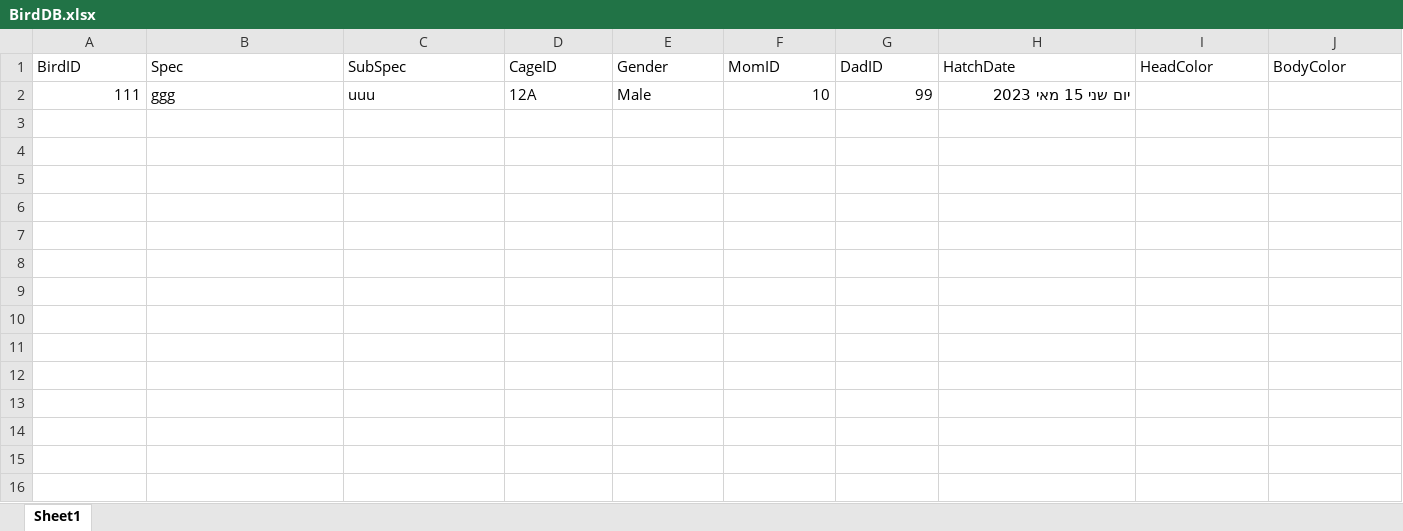
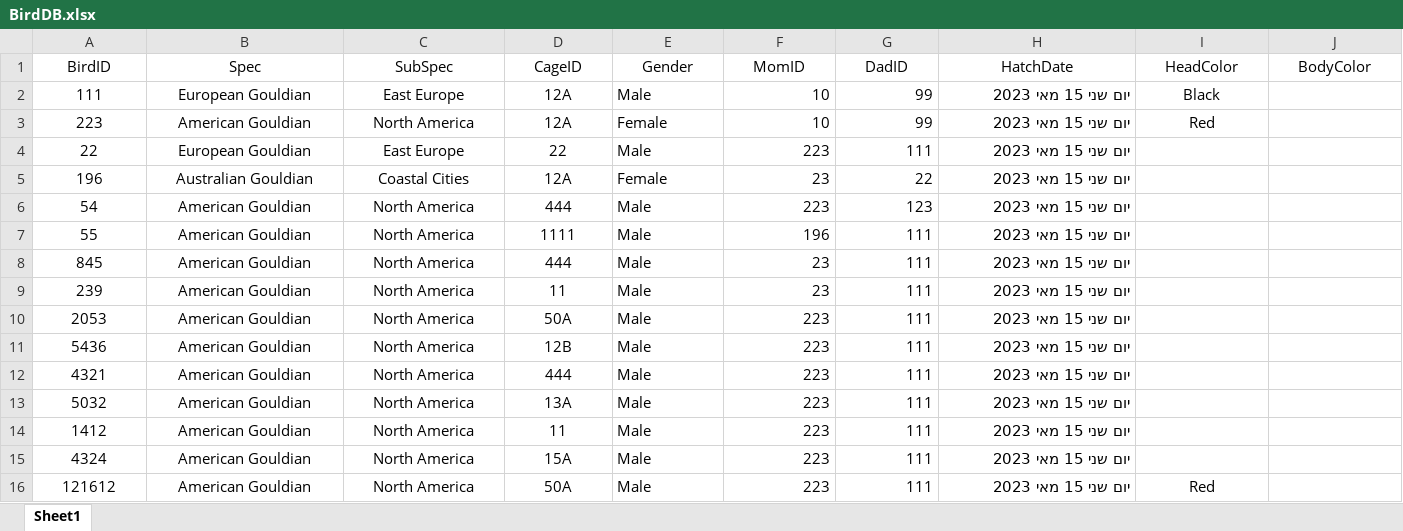
Before and after one commit to yossiii050/FeatherFriend, an Excel workbook: DataBased/BirdDB.xlsx, sheet Sheet1, drawn as a sheet; only a part is shown; values as stored, in another font and other column widths than the file's, no borders; rows hold the shown columns only; the diff covers the shown part only; the diff names each change by its address in the sheet, - before the commit and + after, or states it on an @@ line.

Commit message:
addin all data based color genetic for head adding calculated option

```diff
--- a/DataBased/BirdDB.xlsx (sheet Sheet1)
+++ b/DataBased/BirdDB.xlsx (sheet Sheet1)
-A1:J1 alignment: left
+A1:J1 alignment: center
-A2 alignment: right
+A2 alignment: center
-B2 (Spec): ggg
+B2 (Spec): European Gouldian
-B2:D2 alignment: left
+B2:D2 alignment: center
-C2 (SubSpec): uuu
+C2 (SubSpec): East Europe
-I2 (HeadColor): (empty)
+I2 (HeadColor): Black
+row 3: 223 | American Gouldian | North America | 12A | Female | 10 | 99 | יום שני 15 מאי 2023 | Red
+row 4: 22 | European Gouldian | East Europe | 22 | Male | 223 | 111 | יום שני 15 מאי 2023
+row 5: 196 | Australian Gouldian | Coastal Cities | 12A | Female | 23 | 22 | יום שני 15 מאי 2023
+row 6: 54 | American Gouldian | North America | 444 | Male | 223 | 123 | יום שני 15 מאי 2023
+row 7: 55 | American Gouldian | North America | 1111 | Male | 196 | 111 | יום שני 15 מאי 2023
+row 8: 845 | American Gouldian | North America | 444 | Male | 23 | 111 | יום שני 15 מאי 2023
+row 9: 239 | American Gouldian | North America | 11 | Male | 23 | 111 | יום שני 15 מאי 2023
+row 10: 2053 | American Gouldian | North America | 50A | Male | 223 | 111 | יום שני 15 מאי 2023
+row 11: 5436 | American Gouldian | North America | 12B | Male | 223 | 111 | יום שני 15 מאי 2023
+row 12: 4321 | American Gouldian | North America | 444 | Male | 223 | 111 | יום שני 15 מאי 2023
+row 13: 5032 | American Gouldian | North America | 13A | Male | 223 | 111 | יום שני 15 מאי 2023
+row 14: 1412 | American Gouldian | North America | 11 | Male | 223 | 111 | יום שני 15 מאי 2023
+row 15: 4324 | American Gouldian | North America | 15A | Male | 223 | 111 | יום שני 15 מאי 2023
+row 16: 121612 | American Gouldian | North America | 50A | Male | 223 | 111 | יום שני 15 מאי 2023 | Red
```
Also changed, not shown: cell formats elsewhere in this sheet, DataBased/CageDB.xlsx, DataBased/UsersDB.xlsx, 9 other files.
